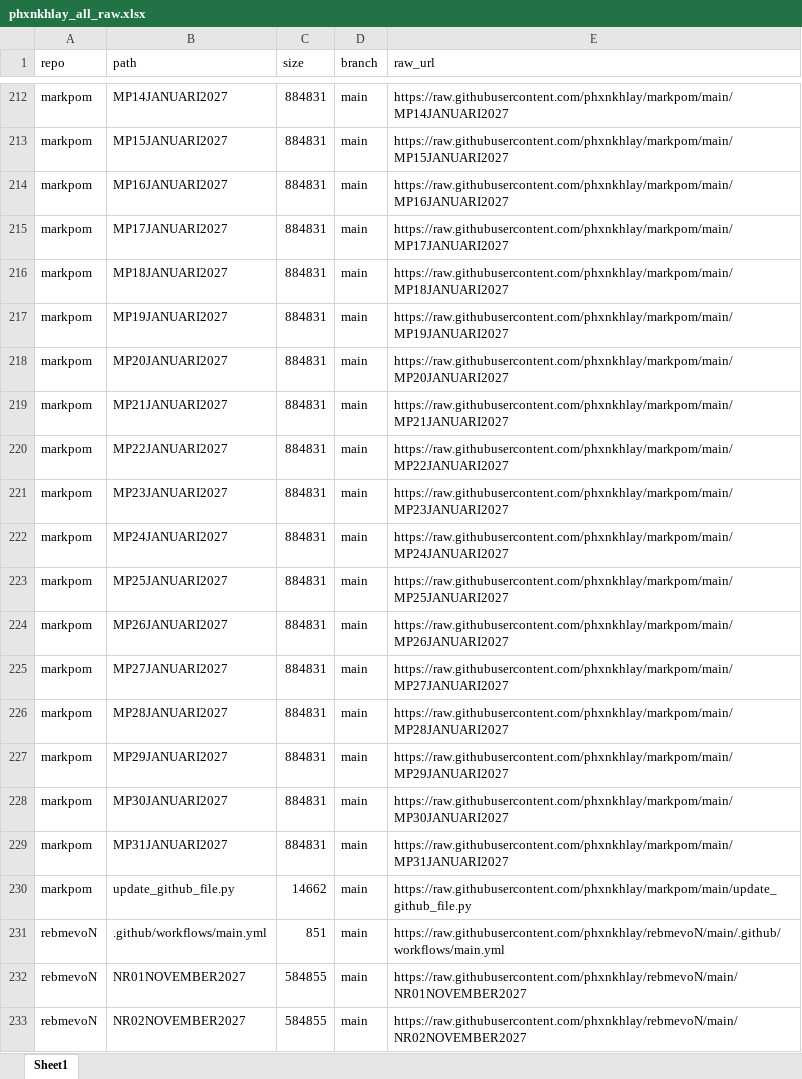
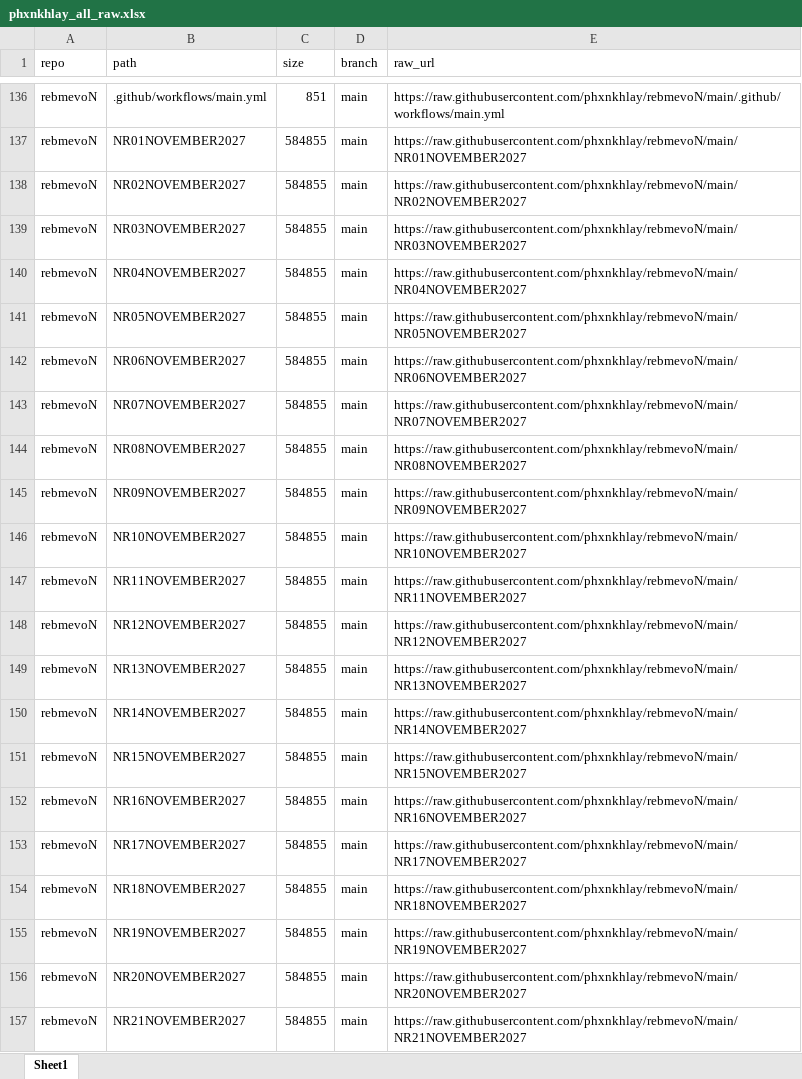
Before and after one commit to phxnkhlay/URL-GENERATOR, an Excel workbook: data/phxnkhlay_all_raw.xlsx, sheet Sheet1, drawn as a sheet; only a part is shown, gaps mark what is left out; the shorter side is filled out with more unchanged rows; values as stored, in another font and other column widths than the file's, no borders; removed rows and columns are numbered as before the commit, all else as after; the diff covers the shown part only; the diff names each change by its address in the sheet, - before the commit and + after, or states it on an @@ line.

```diff
--- a/data/phxnkhlay_all_raw.xlsx (sheet Sheet1)
+++ b/data/phxnkhlay_all_raw.xlsx (sheet Sheet1)
-row 212: markpom | MP14JANUARI2027 | 884831 | main | https://raw.githubusercontent.com/phxnkhlay/markpom/main/MP14JANUARI2027
-row 213: markpom | MP15JANUARI2027 | 884831 | main | https://raw.githubusercontent.com/phxnkhlay/markpom/main/MP15JANUARI2027
-row 214: markpom | MP16JANUARI2027 | 884831 | main | https://raw.githubusercontent.com/phxnkhlay/markpom/main/MP16JANUARI2027
-row 215: markpom | MP17JANUARI2027 | 884831 | main | https://raw.githubusercontent.com/phxnkhlay/markpom/main/MP17JANUARI2027
-row 216: markpom | MP18JANUARI2027 | 884831 | main | https://raw.githubusercontent.com/phxnkhlay/markpom/main/MP18JANUARI2027
-row 217: markpom | MP19JANUARI2027 | 884831 | main | https://raw.githubusercontent.com/phxnkhlay/markpom/main/MP19JANUARI2027
-row 218: markpom | MP20JANUARI2027 | 884831 | main | https://raw.githubusercontent.com/phxnkhlay/markpom/main/MP20JANUARI2027
-row 219: markpom | MP21JANUARI2027 | 884831 | main | https://raw.githubusercontent.com/phxnkhlay/markpom/main/MP21JANUARI2027
-row 220: markpom | MP22JANUARI2027 | 884831 | main | https://raw.githubusercontent.com/phxnkhlay/markpom/main/MP22JANUARI2027
-row 221: markpom | MP23JANUARI2027 | 884831 | main | https://raw.githubusercontent.com/phxnkhlay/markpom/main/MP23JANUARI2027
-row 222: markpom | MP24JANUARI2027 | 884831 | main | https://raw.githubusercontent.com/phxnkhlay/markpom/main/MP24JANUARI2027
-row 223: markpom | MP25JANUARI2027 | 884831 | main | https://raw.githubusercontent.com/phxnkhlay/markpom/main/MP25JANUARI2027
-row 224: markpom | MP26JANUARI2027 | 884831 | main | https://raw.githubusercontent.com/phxnkhlay/markpom/main/MP26JANUARI2027
-row 225: markpom | MP27JANUARI2027 | 884831 | main | https://raw.githubusercontent.com/phxnkhlay/markpom/main/MP27JANUARI2027
-row 226: markpom | MP28JANUARI2027 | 884831 | main | https://raw.githubusercontent.com/phxnkhlay/markpom/main/MP28JANUARI2027
-row 227: markpom | MP29JANUARI2027 | 884831 | main | https://raw.githubusercontent.com/phxnkhlay/markpom/main/MP29JANUARI2027
-row 228: markpom | MP30JANUARI2027 | 884831 | main | https://raw.githubusercontent.com/phxnkhlay/markpom/main/MP30JANUARI2027
-row 229: markpom | MP31JANUARI2027 | 884831 | main | https://raw.githubusercontent.com/phxnkhlay/markpom/main/MP31JANUARI2027
@@ row 230 moved to row 34: markpom @@
```
Also changed, not shown: 183 added rows, 165 removed rows, 16 moved rows and 123 edited cells elsewhere in this sheet, 1 other file.
